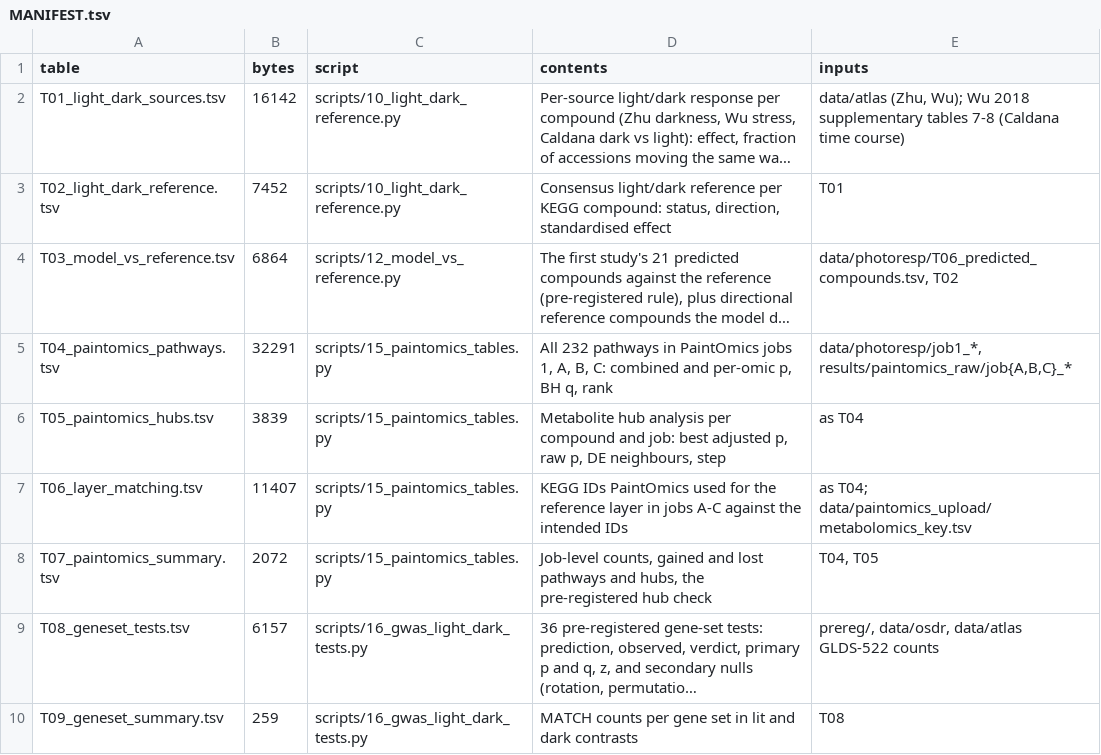
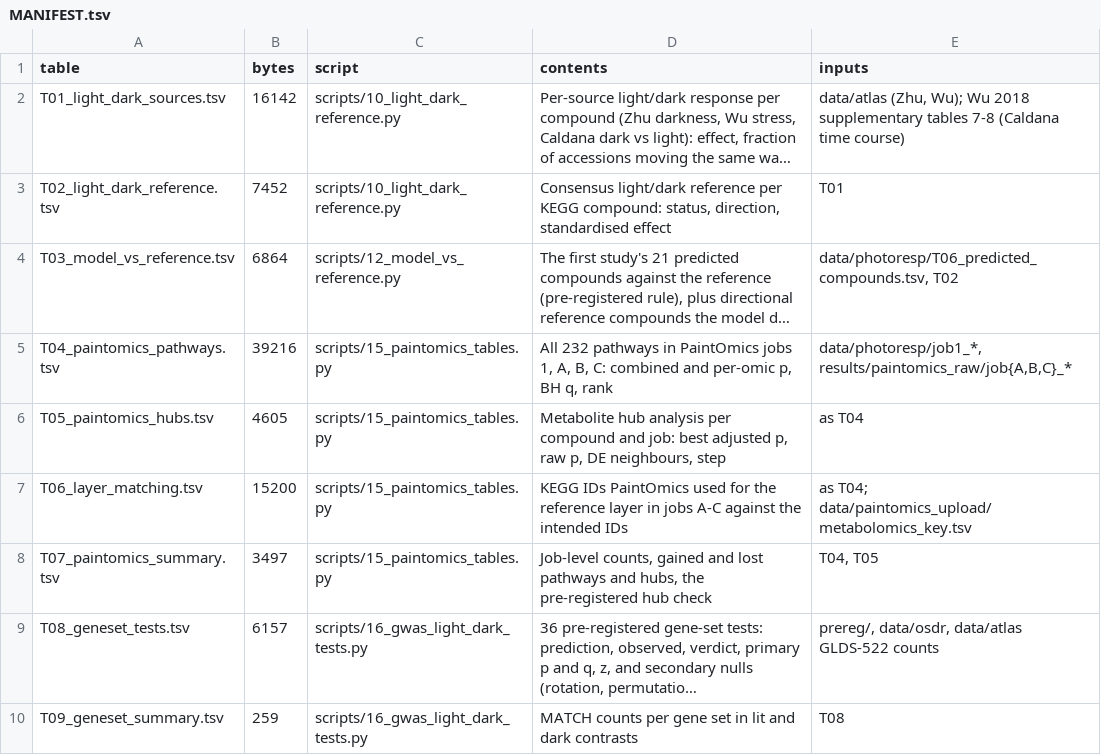
Before and after one commit to dr-richard-barker/spaceflight-metabolism-natural-variation, a TSV file: results/tables/MANIFEST.tsv, drawn as a sheet; only a part is shown; long unchanged cells end in …; the diff names each change by its address in the sheet, - before the commit and + after, or states it on an @@ line.

```diff
--- a/results/tables/MANIFEST.tsv
+++ b/results/tables/MANIFEST.tsv
-B5 (bytes): 32291
+B5 (bytes): 39216
-B6 (bytes): 3839
+B6 (bytes): 4605
-B7 (bytes): 11407
+B7 (bytes): 15200
-B8 (bytes): 2072
+B8 (bytes): 3497
```
Also changed, not shown: 2 other files.
